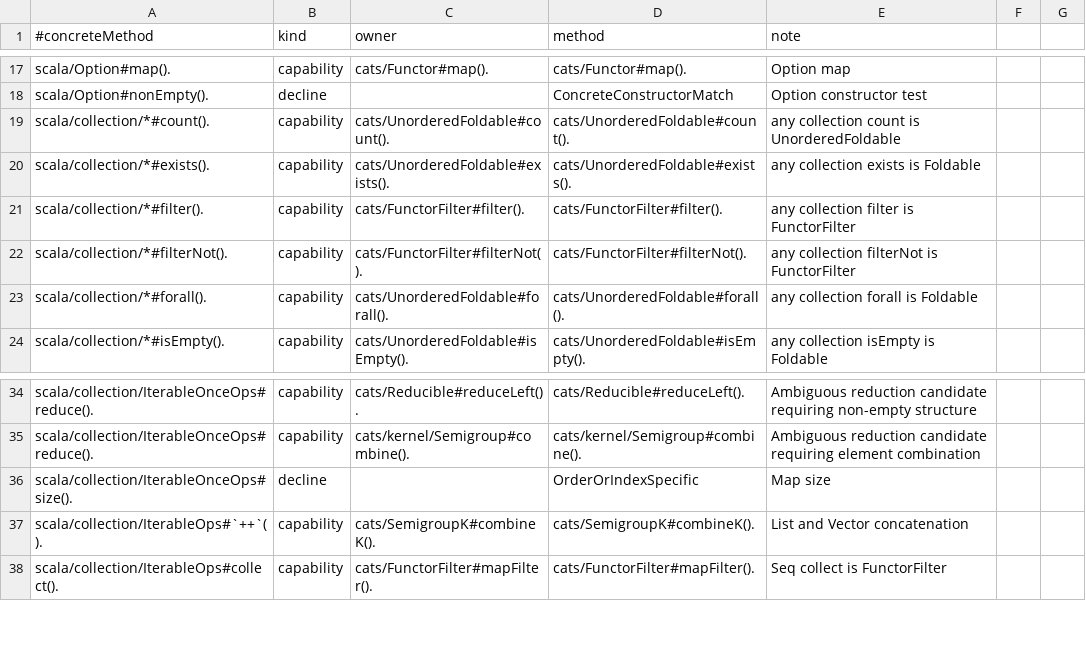
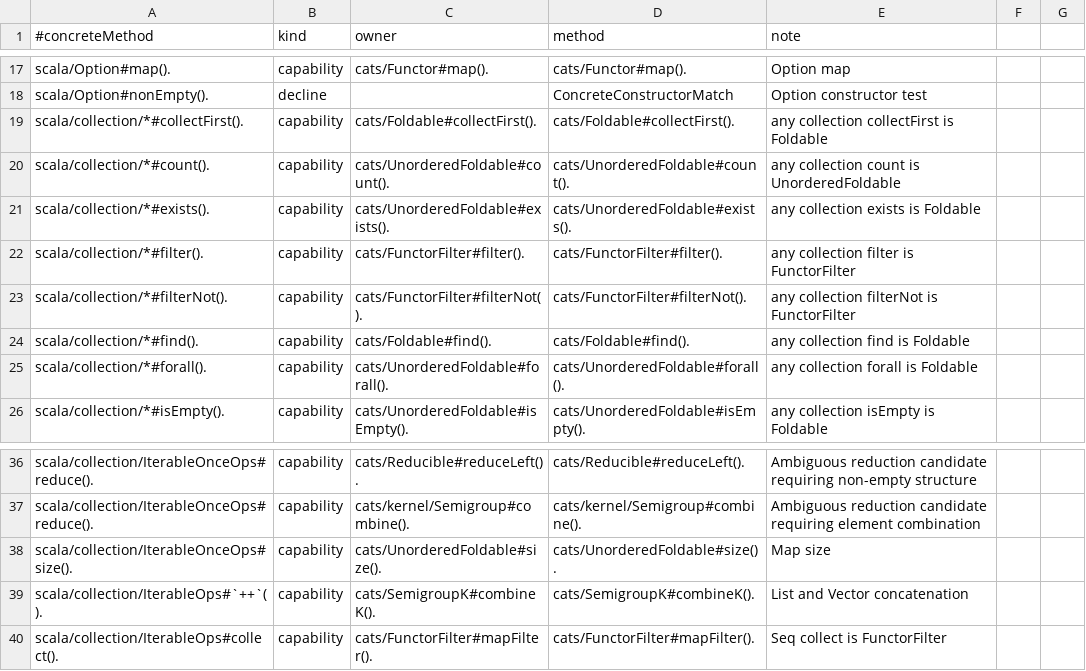
Before and after one commit to MercurieVV/scala-purrism, a TSV file: scalafix/resources/cats-index/stdlib.tsv, drawn as a sheet; only a part is shown, gaps mark what is left out.

```diff
--- a/scalafix/resources/cats-index/stdlib.tsv
+++ b/scalafix/resources/cats-index/stdlib.tsv
@@ -18,2 +18,3 @@ scala/Option#map().	capability	cats/Functor#map().	cats/Functor#map().	Option ma
 scala/Option#nonEmpty().	decline		ConcreteConstructorMatch	Option constructor test
+scala/collection/*#collectFirst().	capability	cats/Foldable#collectFirst().	cats/Foldable#collectFirst().	any collection collectFirst is Foldable
 scala/collection/*#count().	capability	cats/UnorderedFoldable#count().	cats/UnorderedFoldable#count().	any collection count is UnorderedFoldable
@@ -22,2 +23,3 @@ scala/collection/*#filter().	capability	cats/FunctorFilter#filter().	cats/Functo
 scala/collection/*#filterNot().	capability	cats/FunctorFilter#filterNot().	cats/FunctorFilter#filterNot().	any collection filterNot is FunctorFilter
+scala/collection/*#find().	capability	cats/Foldable#find().	cats/Foldable#find().	any collection find is Foldable
 scala/collection/*#forall().	capability	cats/UnorderedFoldable#forall().	cats/UnorderedFoldable#forall().	any collection forall is Foldable
@@ -35,3 +37,3 @@ scala/collection/IterableOnceOps#reduce().	capability	cats/Reducible#reduceLeft(
 scala/collection/IterableOnceOps#reduce().	capability	cats/kernel/Semigroup#combine().	cats/kernel/Semigroup#combine().	Ambiguous reduction candidate requiring element combination
-scala/collection/IterableOnceOps#size().	decline		OrderOrIndexSpecific	Map size
+scala/collection/IterableOnceOps#size().	capability	cats/UnorderedFoldable#size().	cats/UnorderedFoldable#size().	Map size
 scala/collection/IterableOps#`++`().	capability	cats/SemigroupK#combineK().	cats/SemigroupK#combineK().	List and Vector concatenation
```
